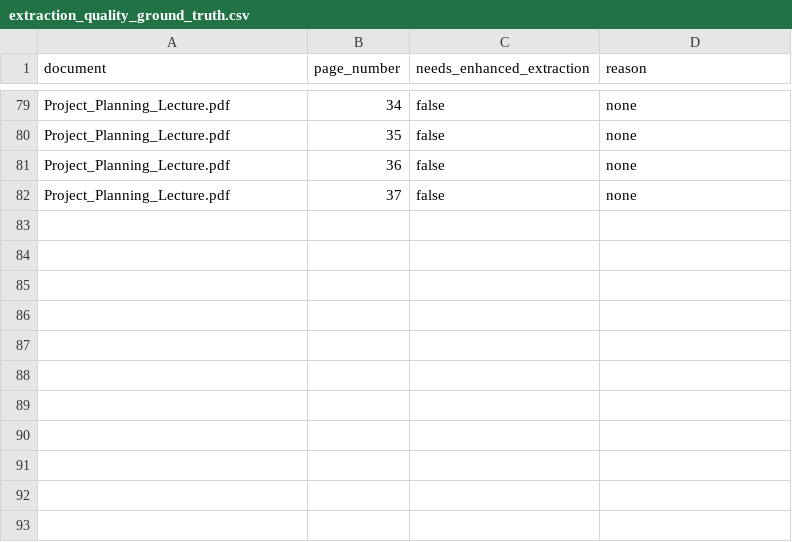
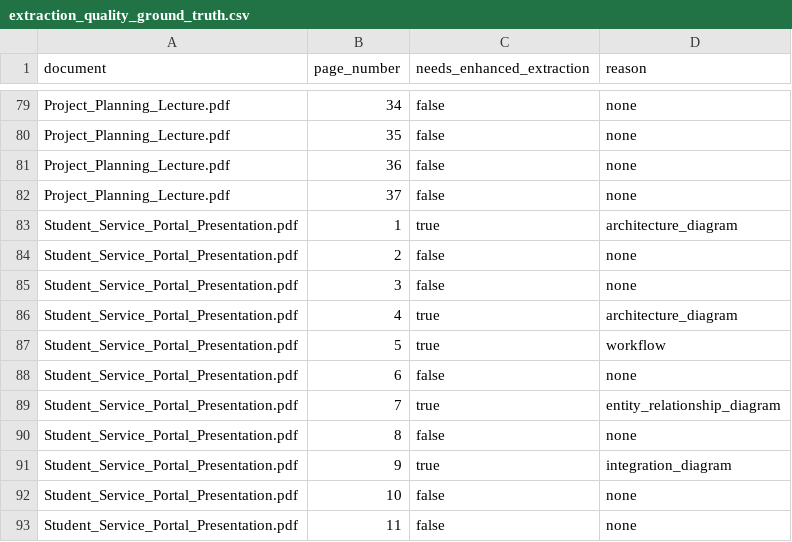
Before and after one commit to mevasudevmeti/ModuleAtlas, a CSV file: research/evaluation/extraction_quality_ground_truth.csv, drawn as a sheet; only a part is shown, gaps mark what is left out; the diff names each change by its address in the sheet, - before the commit and + after, or states it on an @@ line.

Commit message:
docs(00): Extraction phase conclusion

```diff
--- a/research/evaluation/extraction_quality_ground_truth.csv
+++ b/research/evaluation/extraction_quality_ground_truth.csv
+row 83: Student_Service_Portal_Presentation.pdf | 1 | true | architecture_diagram
+row 84: Student_Service_Portal_Presentation.pdf | 2 | false | none
+row 85: Student_Service_Portal_Presentation.pdf | 3 | false | none
+row 86: Student_Service_Portal_Presentation.pdf | 4 | true | architecture_diagram
+row 87: Student_Service_Portal_Presentation.pdf | 5 | true | workflow
+row 88: Student_Service_Portal_Presentation.pdf | 6 | false | none
+row 89: Student_Service_Portal_Presentation.pdf | 7 | true | entity_relationship_diagram
+row 90: Student_Service_Portal_Presentation.pdf | 8 | false | none
+row 91: Student_Service_Portal_Presentation.pdf | 9 | true | integration_diagram
+row 92: Student_Service_Portal_Presentation.pdf | 10 | false | none
+row 93: Student_Service_Portal_Presentation.pdf | 11 | false | none
```
Also changed, not shown: 1 other file.
